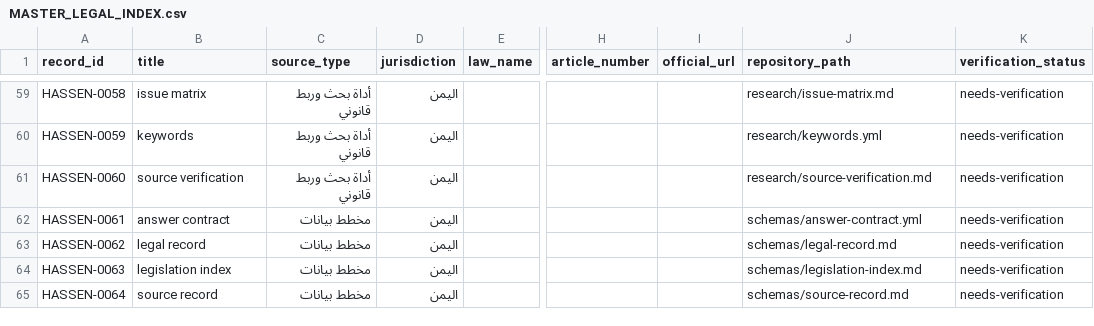
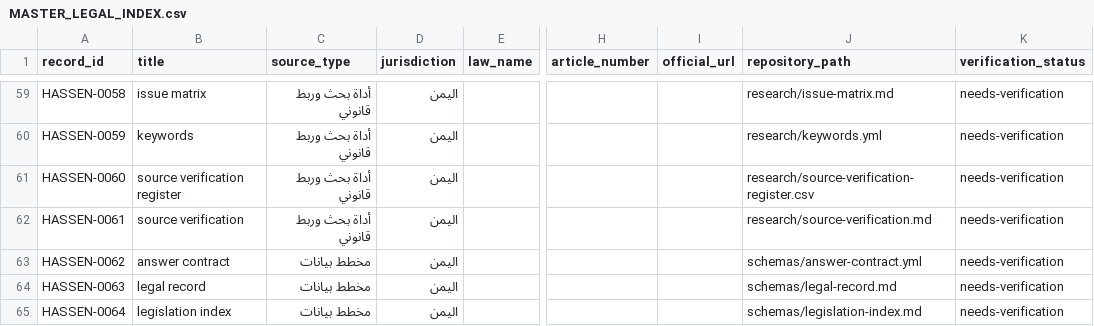
Before and after one commit to hassenozon-prog/Hassen, a CSV file: indexes/MASTER_LEGAL_INDEX.csv, drawn as a sheet; only a part is shown, gaps mark what is left out; the diff covers the shown part only; the diff names each change by its address in the sheet, - before the commit and + after, or states it on an @@ line.

Commit message:
Rebuild indexes after adding source verification register

```diff
--- a/indexes/MASTER_LEGAL_INDEX.csv
+++ b/indexes/MASTER_LEGAL_INDEX.csv
-B61 (title): source verification
+B61 (title): source verification register
-J61 (repository_path): research/source-verification.md
+J61 (repository_path): research/source-verification-register.csv
-B62 (title): answer contract
+B62 (title): source verification
-C62 (source_type): مخطط بيانات
+C62 (source_type): أداة بحث وربط قانوني
-J62 (repository_path): schemas/answer-contract.yml
+J62 (repository_path): research/source-verification.md
-B63 (title): legal record
+B63 (title): answer contract
-J63 (repository_path): schemas/legal-record.md
+J63 (repository_path): schemas/answer-contract.yml
-B64 (title): legislation index
+B64 (title): legal record
-J64 (repository_path): schemas/legislation-index.md
+J64 (repository_path): schemas/legal-record.md
-B65 (title): source record
+B65 (title): legislation index
-J65 (repository_path): schemas/source-record.md
+J65 (repository_path): schemas/legislation-index.md
```
Also changed, not shown: 2 added rows and 4 edited cells elsewhere in this file.
